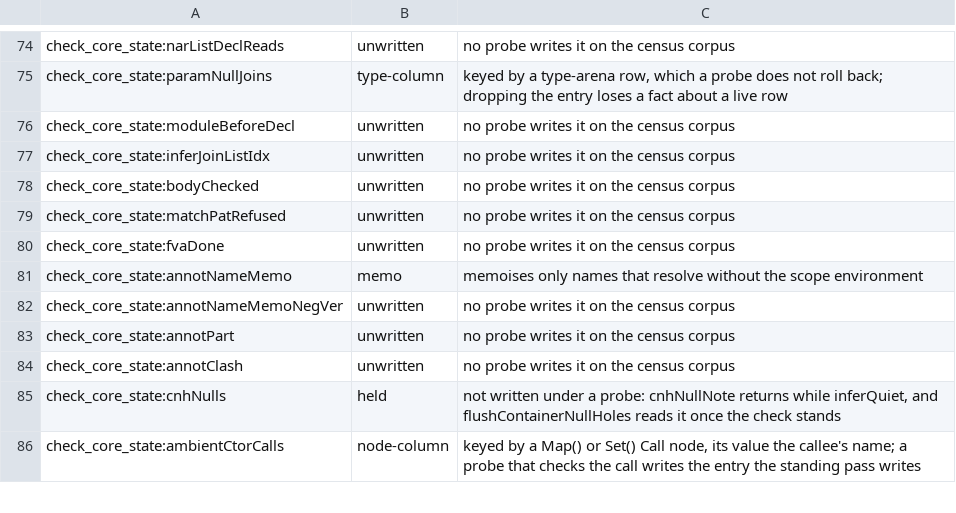
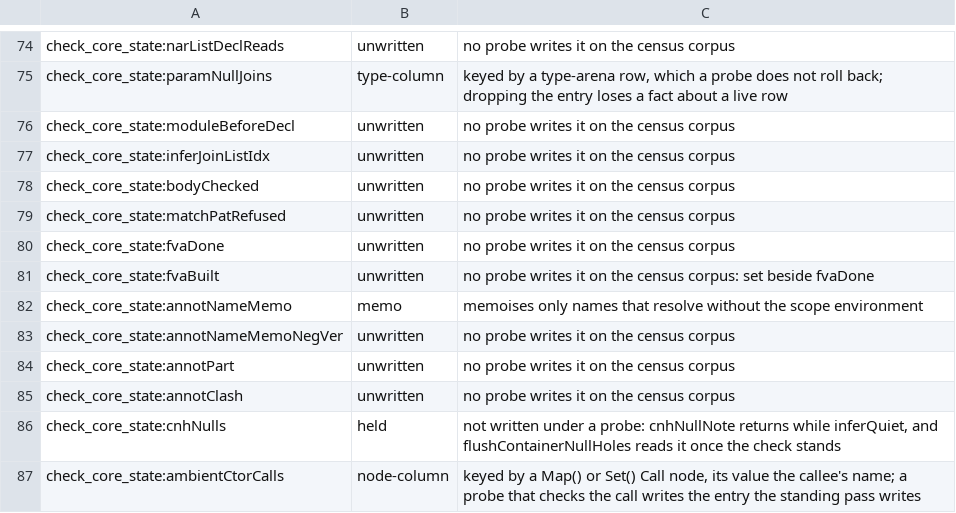
Before and after one commit to voces/vl, a TSV file: scripts/probe-map-classes.tsv, drawn as a sheet; only a part is shown, gaps mark what is left out.

```diff
--- a/scripts/probe-map-classes.tsv
+++ b/scripts/probe-map-classes.tsv
@@ -80,2 +80,3 @@ check_core_state:matchPatRefused	unwritten	no probe writes it on the census corp
 check_core_state:fvaDone	unwritten	no probe writes it on the census corpus
+check_core_state:fvaBuilt	unwritten	no probe writes it on the census corpus: set beside fvaDone
 check_core_state:annotNameMemo	memo	memoises only names that resolve without the scope environment
```
Also changed, not shown: 10 other files.
